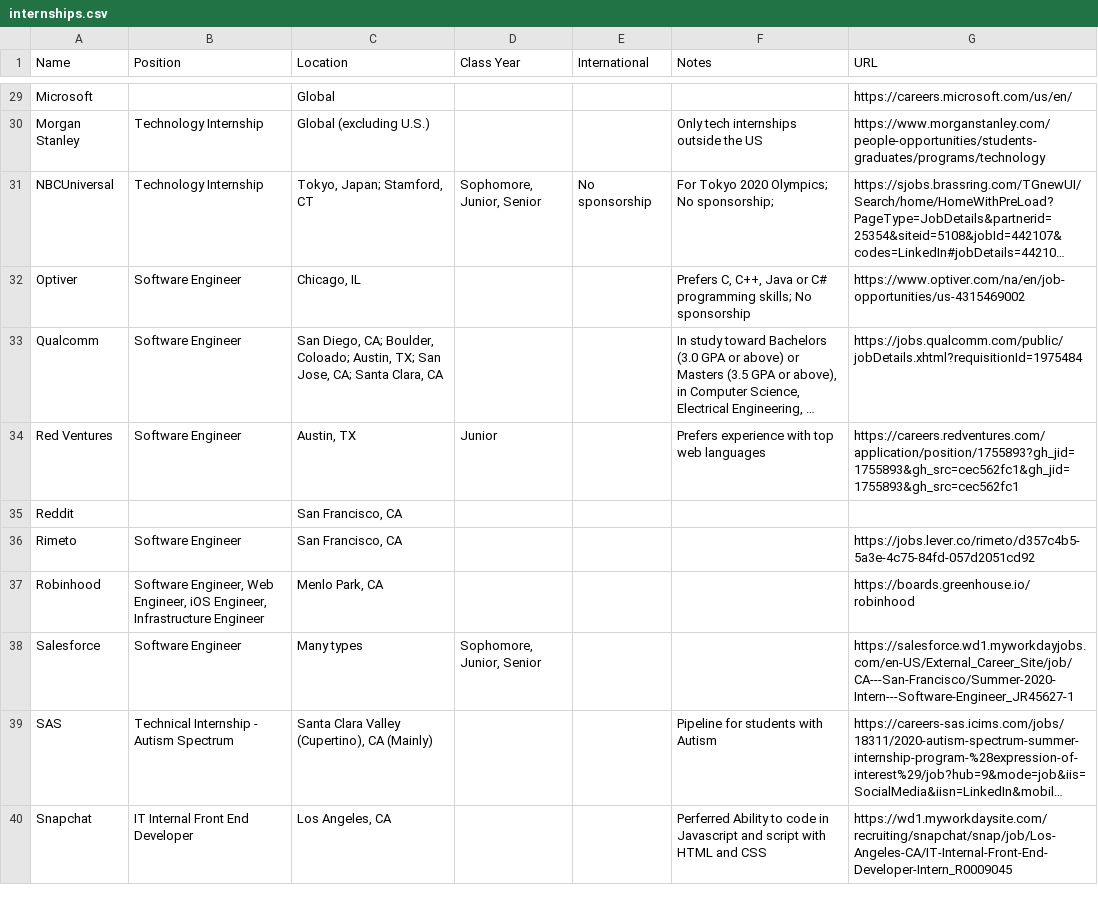
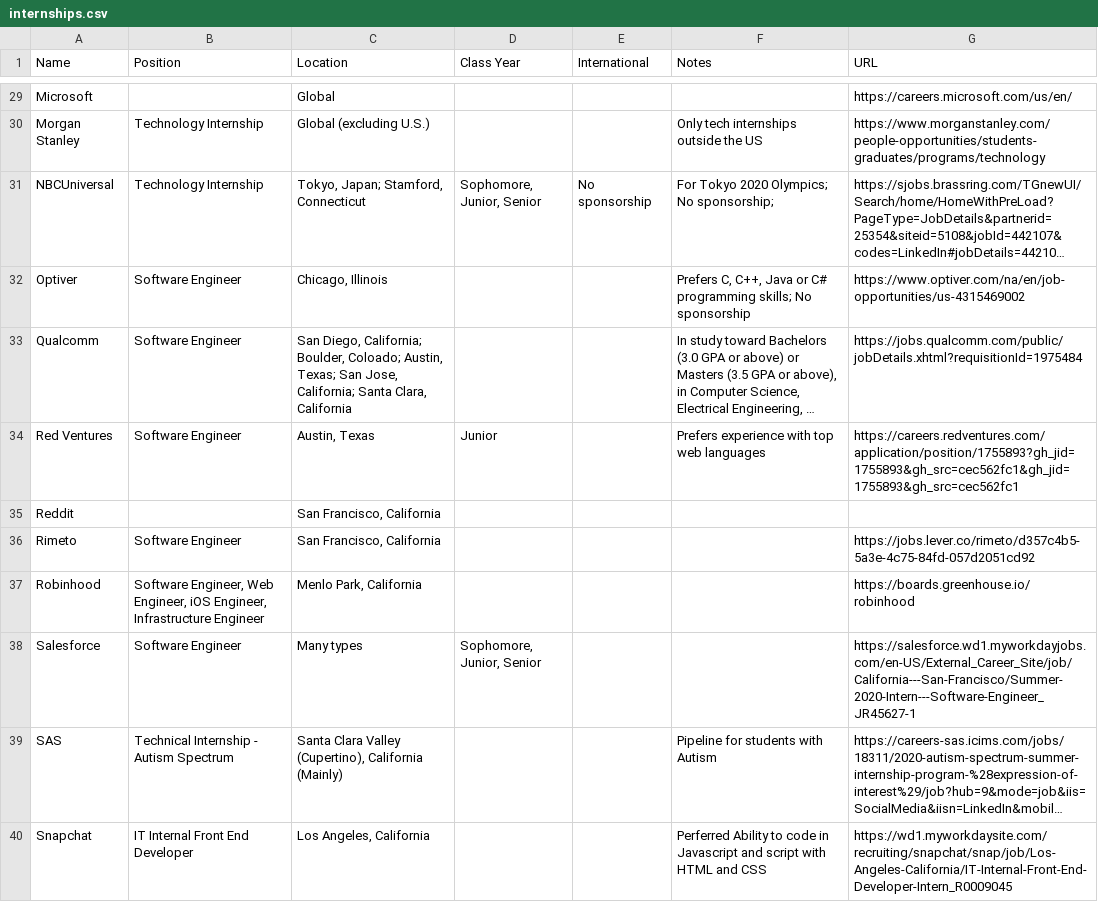
Before and after one commit to Zackhardtoname/internships, a CSV file: internships.csv, drawn as a sheet; only a part is shown, gaps mark what is left out; long unchanged cells end in …; the diff covers the shown part only; the diff names each change by its address in the sheet, - before the commit and + after, or states it on an @@ line.

```diff
--- a/internships.csv
+++ b/internships.csv
-C31 (Location): Tokyo, Japan; Stamford, CT
+C31 (Location): Tokyo, Japan; Stamford, Connecticut
-C32 (Location): Chicago, IL
+C32 (Location): Chicago, Illinois
-C33 (Location): San Diego, CA; Boulder, Coloado; Austin, TX; San Jose, CA; Santa Clara, CA
+C33 (Location): San Diego, California; Boulder, Coloado; Austin, Texas; San Jose, California; Santa Clara, California
-C34 (Location): Austin, TX
+C34 (Location): Austin, Texas
-C35:C36 (Location): San Francisco, CA
+C35:C36 (Location): San Francisco, California
-C37 (Location): Menlo Park, CA
+C37 (Location): Menlo Park, California
-G38 (URL): https://salesforce.wd1.myworkdayjobs.com/en-US/External_Career_Site/job/CA---San-Francisco/Summer-2020-Intern---Software-Engineer_JR45627-1
+G38 (URL): https://salesforce.wd1.myworkdayjobs.com/en-US/External_Career_Site/job/California---San-Francisco/Summer-2020-Intern---Software-Engineer_JR45627-1
-C39 (Location): …Valley (Cupertino), CA (Mainly)
+C39 (Location): …Valley (Cupertino), California (Mainly)
-C40 (Location): Los Angeles, CA
+C40 (Location): Los Angeles, California
-G40 (URL): https://wd1.myworkdaysite.com/recruiting/snapchat/snap/job/Los-Angeles-CA/IT-Internal-Front-End-Developer-Intern_R0009045
+G40 (URL): https://wd1.myworkdaysite.com/recruiting/snapchat/snap/job/Los-Angeles-California/IT-Internal-Front-End-Developer-Intern_R0009045
```
Also changed, not shown: 32 edited cells elsewhere in this file.
